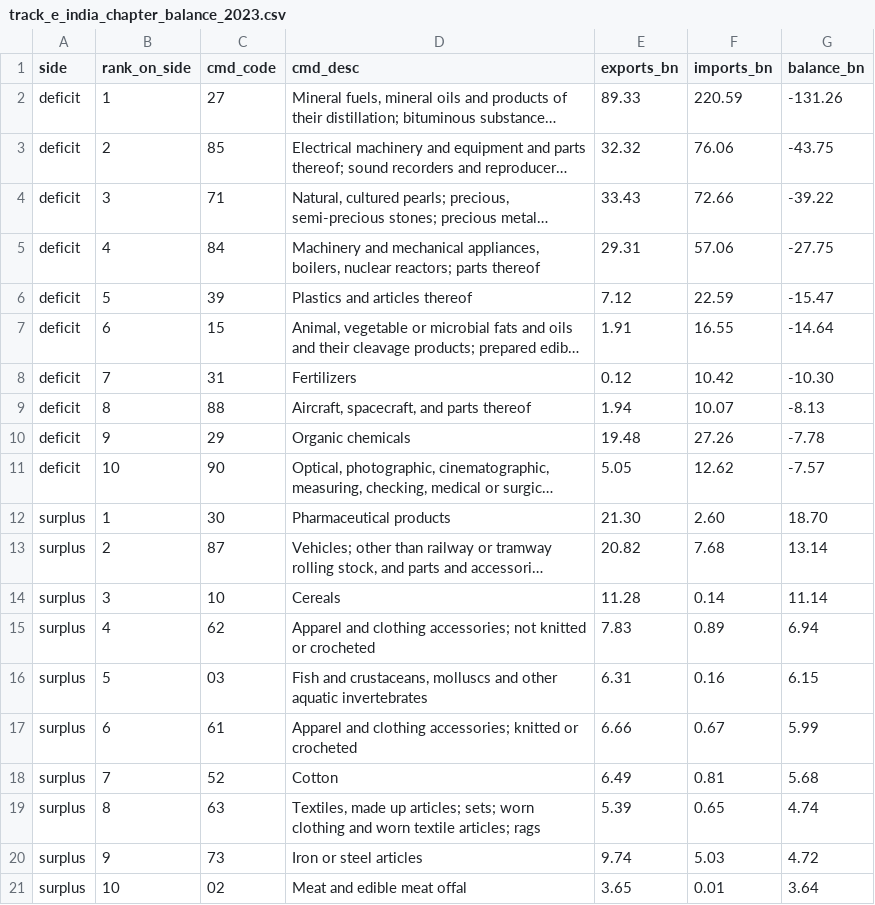
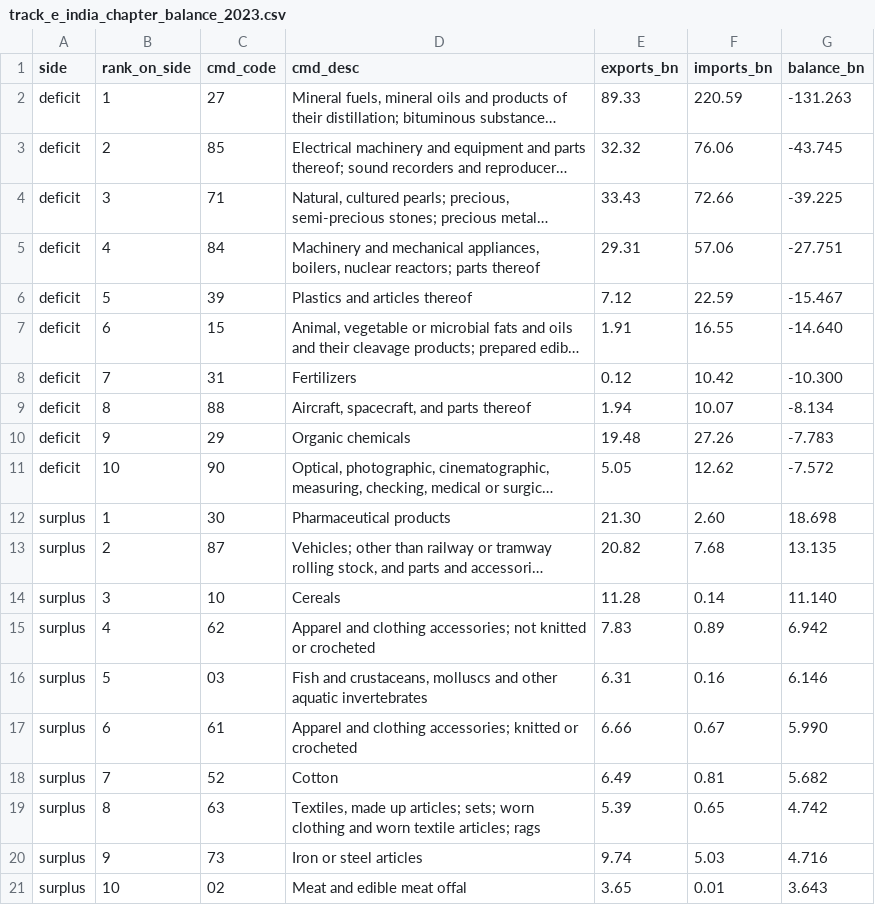
Before and after one commit to Veshy25/trade-analytics, a CSV file: data/processed/track_e_india_chapter_balance_2023.csv, drawn as a sheet; long unchanged cells end in …; the diff names each change by its address in the sheet, - before the commit and + after, or states it on an @@ line.

Commit message:
Fix top-ten slicer, open on Benchmark, round balance (#2)
The Benchmark page's top-ten chart ignored the country slicer, and the
chapter trade-balance figures were rounded twice before display. This
fixes both and opens the report on its first page.

Dashboard
- Remove the slicer interaction that kept the top-ten chart on India;
  the chart and its title now follow the country slicer, as the README
  describes
- Open the report on Benchmark rather than Trade Balance
- Country slicer re-saved by Power BI Desktop (key order, default "All"
  selection stored implicitly); no change in behaviour

SQL and results
- sql/07: chapter balance rounded to 3 dp, so the one-decimal display
  rounds from the value: HS 85 -43.7 (was -43.8), HS 03 +6.1 (was +6.2)
- track_e_india_chapter_balance_2023.csv regenerated; only balance_bn
  changes

Other
- CHANGELOG entry

Verified: full rebuild from the raw data in a fresh database (run from
the working files, not repeated on this branch; every file byte-checked
after copying), 15 PASSED; 27 of 28 CSVs byte-identical to main and the
changed one differs in balance_bn only; finding 18's figures and totals
re-derived from the new CSV; the slicer fix checked in Power BI Desktop.

```diff
--- a/data/processed/track_e_india_chapter_balance_2023.csv
+++ b/data/processed/track_e_india_chapter_balance_2023.csv
-G2 (balance_bn): -131.26
+G2 (balance_bn): -131.263
-G3 (balance_bn): -43.75
+G3 (balance_bn): -43.745
-G4 (balance_bn): -39.22
+G4 (balance_bn): -39.225
-G5 (balance_bn): -27.75
+G5 (balance_bn): -27.751
-G6 (balance_bn): -15.47
+G6 (balance_bn): -15.467
-G7 (balance_bn): -14.64
+G7 (balance_bn): -14.640
-G8 (balance_bn): -10.30
+G8 (balance_bn): -10.300
-G9 (balance_bn): -8.13
+G9 (balance_bn): -8.134
-G10 (balance_bn): -7.78
+G10 (balance_bn): -7.783
-G11 (balance_bn): -7.57
+G11 (balance_bn): -7.572
-G12 (balance_bn): 18.70
+G12 (balance_bn): 18.698
-G13 (balance_bn): 13.14
+G13 (balance_bn): 13.135
-G14 (balance_bn): 11.14
+G14 (balance_bn): 11.140
-G15 (balance_bn): 6.94
+G15 (balance_bn): 6.942
-G16 (balance_bn): 6.15
+G16 (balance_bn): 6.146
-G17 (balance_bn): 5.99
+G17 (balance_bn): 5.990
-G18 (balance_bn): 5.68
+G18 (balance_bn): 5.682
-G19 (balance_bn): 4.74
+G19 (balance_bn): 4.742
-G20 (balance_bn): 4.72
+G20 (balance_bn): 4.716
-G21 (balance_bn): 3.64
+G21 (balance_bn): 3.643
```
Also changed, not shown: 5 other files.
